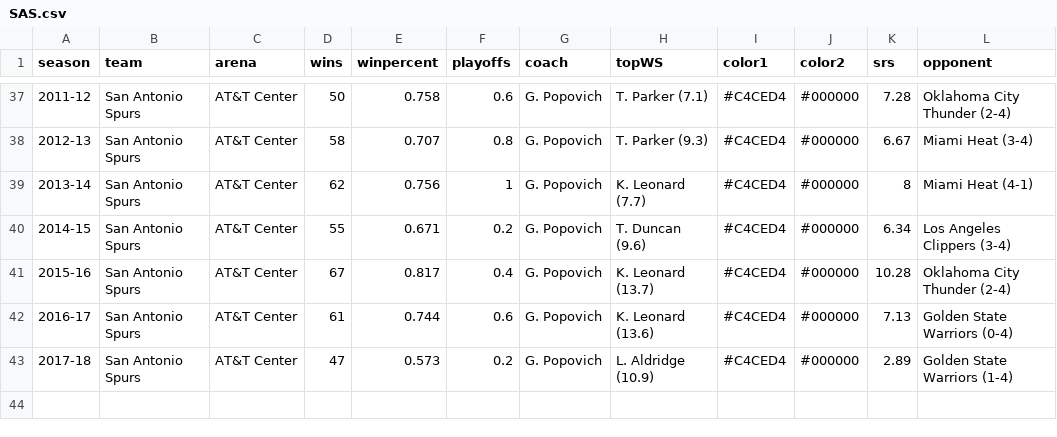
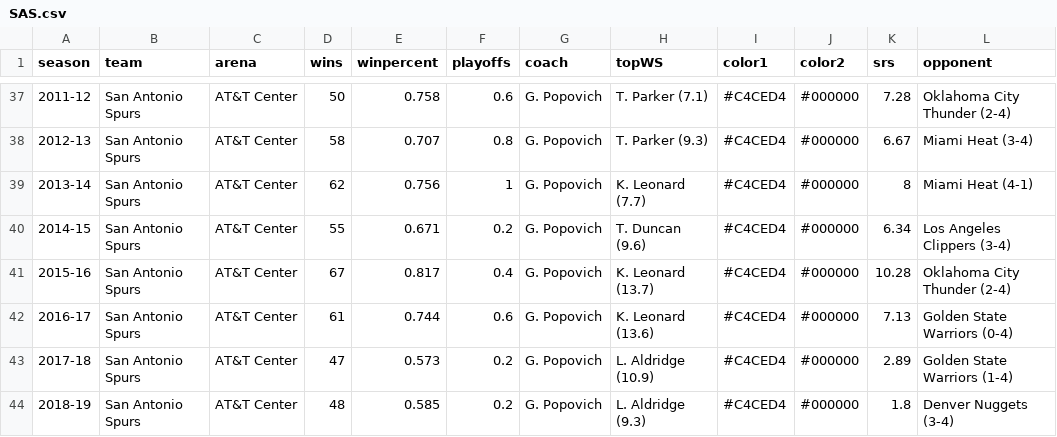
Before and after one commit to zacariias/nbahistory, a CSV file: teams/SAS.csv, drawn as a sheet; only a part is shown, gaps mark what is left out.

Commit message:
Update SAS.csv

```diff
--- a/teams/SAS.csv
+++ b/teams/SAS.csv
@@ -43 +43,2 @@ season,team,arena,wins,winpercent,playoffs,coach,topWS,color1,color2,srs,opponen
 2017-18,San Antonio Spurs,AT&T Center,47,0.573,0.2,G. Popovich,L. Aldridge (10.9),#C4CED4,#000000,2.89,Golden State Warriors (1-4)
+2018-19,San Antonio Spurs,AT&T Center,48,0.585,0.2,G. Popovich,L. Aldridge (9.3),#C4CED4,#000000,1.8,Denver Nuggets (3-4)
```
